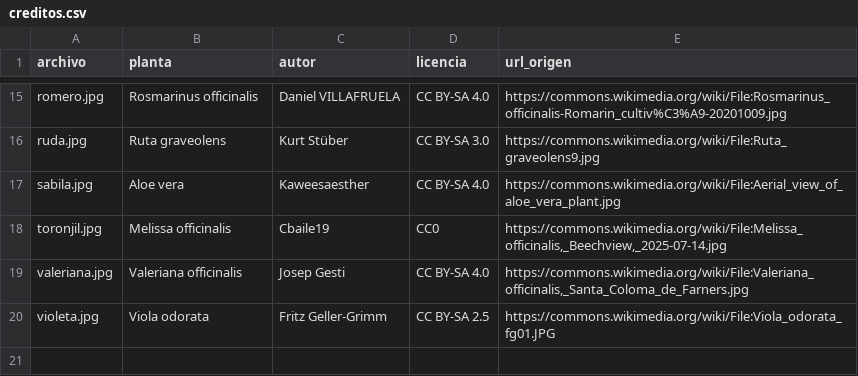
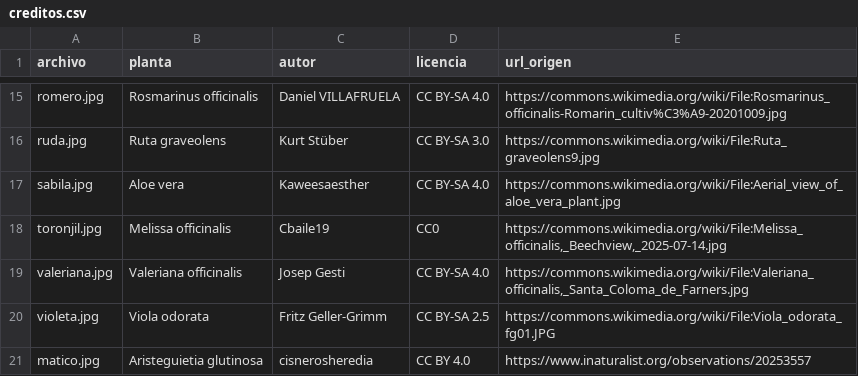
Before and after one commit to DanMeraDev/huertos-medicinales, a CSV file: backend/src/main/resources/fotos-iniciales/creditos.csv, drawn as a sheet; only a part is shown, gaps mark what is left out; the diff names each change by its address in the sheet, - before the commit and + after, or states it on an @@ line.

Commit message:
fix(back): quita las referencias al documento del MSP y agrega la foto de Matico
Refs #133

```diff
--- a/backend/src/main/resources/fotos-iniciales/creditos.csv
+++ b/backend/src/main/resources/fotos-iniciales/creditos.csv
+row 21: matico.jpg | Aristeguietia glutinosa | cisnerosheredia | CC BY 4.0 | https://www.inaturalist.org/observations/20253557
```
Also changed, not shown: 2 other files.
